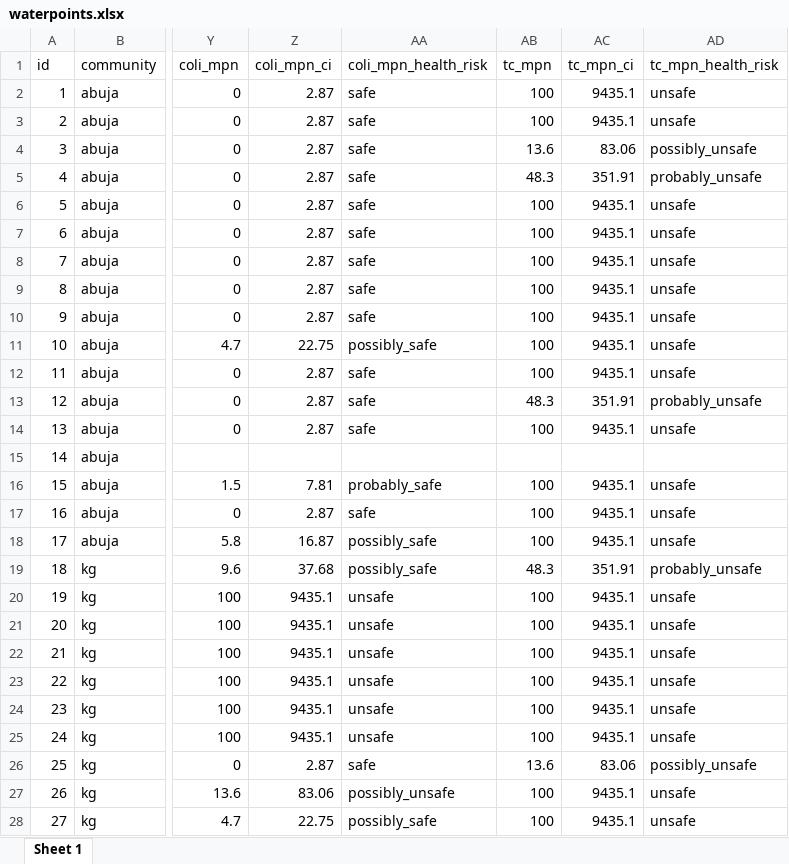
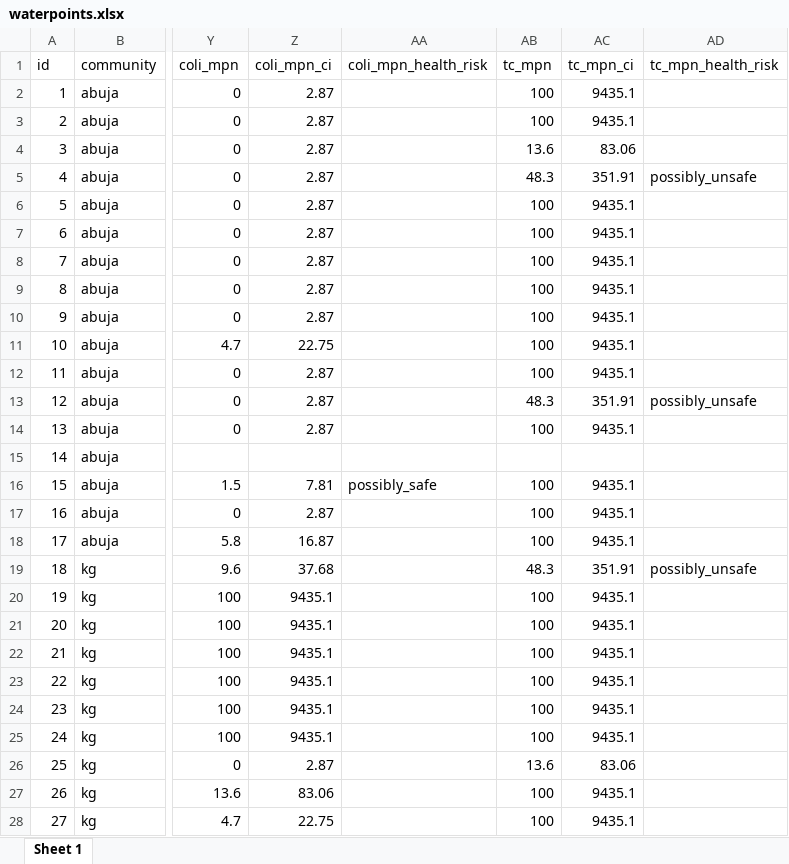
Before and after one commit to openwashdata/watercostaccra, an Excel workbook: inst/extdata/waterpoints.xlsx, sheet Sheet 1, drawn as a sheet; only a part is shown, gaps mark what is left out; values as stored, in another font and other column widths than the file's, no borders; the diff covers the shown part only; the diff names each change by its address in the sheet, - before the commit and + after, or states it on an @@ line.

```diff
--- a/inst/extdata/waterpoints.xlsx (sheet Sheet 1)
+++ b/inst/extdata/waterpoints.xlsx (sheet Sheet 1)
-AA2:AA10 (coli_mpn_health_risk): safe
+AA2:AA10 (coli_mpn_health_risk): (empty)
-AD2:AD3 (tc_mpn_health_risk): unsafe
+AD2:AD3 (tc_mpn_health_risk): (empty)
-AD4 (tc_mpn_health_risk): possibly_unsafe
+AD4 (tc_mpn_health_risk): (empty)
-AD5 (tc_mpn_health_risk): probably_unsafe
+AD5 (tc_mpn_health_risk): possibly_unsafe
-AD6:AD12 (tc_mpn_health_risk): unsafe
+AD6:AD12 (tc_mpn_health_risk): (empty)
-AA11 (coli_mpn_health_risk): possibly_safe
+AA11 (coli_mpn_health_risk): (empty)
-AA12:AA14 (coli_mpn_health_risk): safe
+AA12:AA14 (coli_mpn_health_risk): (empty)
-AD13 (tc_mpn_health_risk): probably_unsafe
+AD13 (tc_mpn_health_risk): possibly_unsafe
-AD14 (tc_mpn_health_risk): unsafe
+AD14 (tc_mpn_health_risk): (empty)
-AA16 (coli_mpn_health_risk): probably_safe
+AA16 (coli_mpn_health_risk): possibly_safe
-AD16:AD18 (tc_mpn_health_risk): unsafe
+AD16:AD18 (tc_mpn_health_risk): (empty)
-AA17 (coli_mpn_health_risk): safe
+AA17 (coli_mpn_health_risk): (empty)
-AA18:AA19 (coli_mpn_health_risk): possibly_safe
+AA18:AA19 (coli_mpn_health_risk): (empty)
-AD19 (tc_mpn_health_risk): probably_unsafe
+AD19 (tc_mpn_health_risk): possibly_unsafe
-AA20:AA25 (coli_mpn_health_risk): unsafe
+AA20:AA25 (coli_mpn_health_risk): (empty)
-AD20:AD25 (tc_mpn_health_risk): unsafe
+AD20:AD25 (tc_mpn_health_risk): (empty)
-AA26 (coli_mpn_health_risk): safe
+AA26 (coli_mpn_health_risk): (empty)
-AD26 (tc_mpn_health_risk): possibly_unsafe
+AD26 (tc_mpn_health_risk): (empty)
-AA27 (coli_mpn_health_risk): possibly_unsafe
+AA27 (coli_mpn_health_risk): (empty)
-AD27:AD28 (tc_mpn_health_risk): unsafe
+AD27:AD28 (tc_mpn_health_risk): (empty)
-AA28 (coli_mpn_health_risk): possibly_safe
+AA28 (coli_mpn_health_risk): (empty)
```
Also changed, not shown: 44 edited cells elsewhere in this sheet, inst/extdata/households.xlsx.
